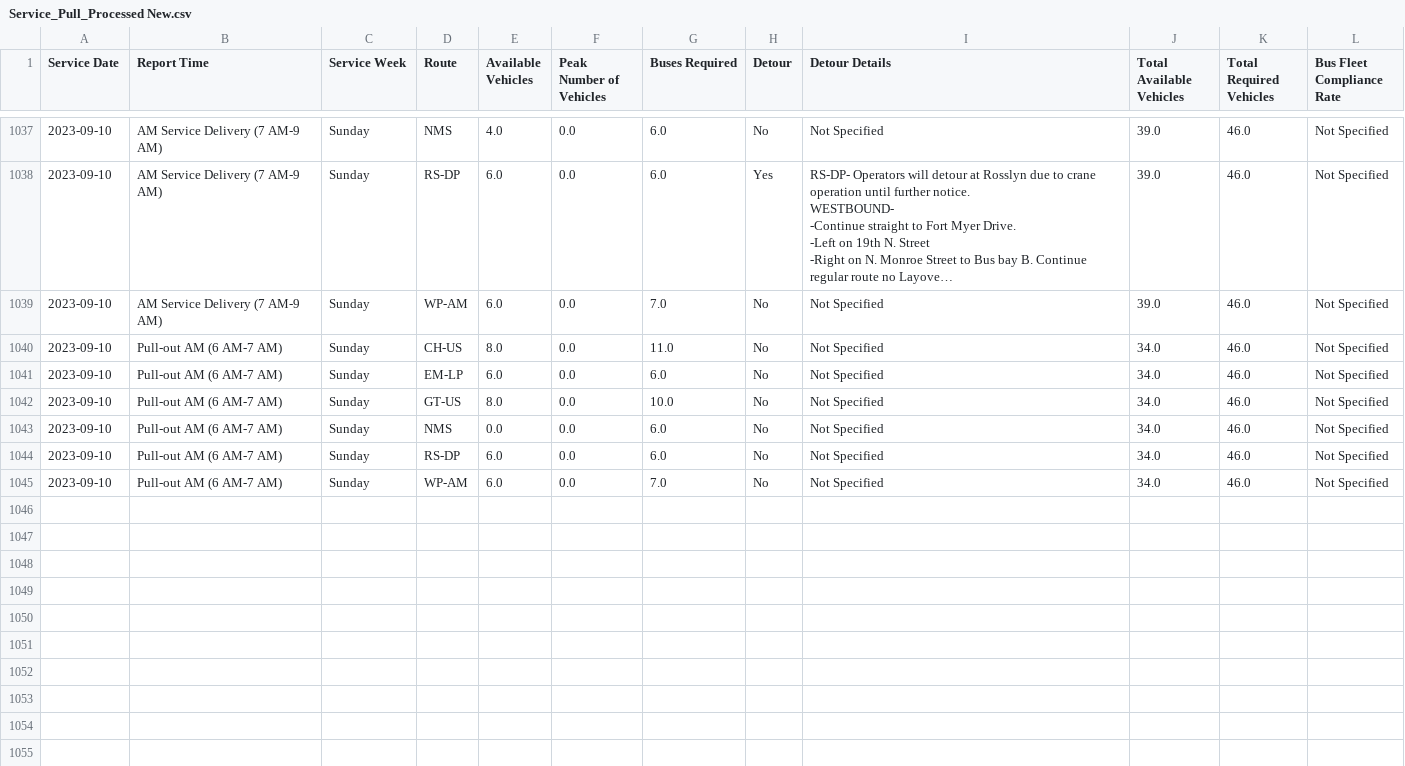
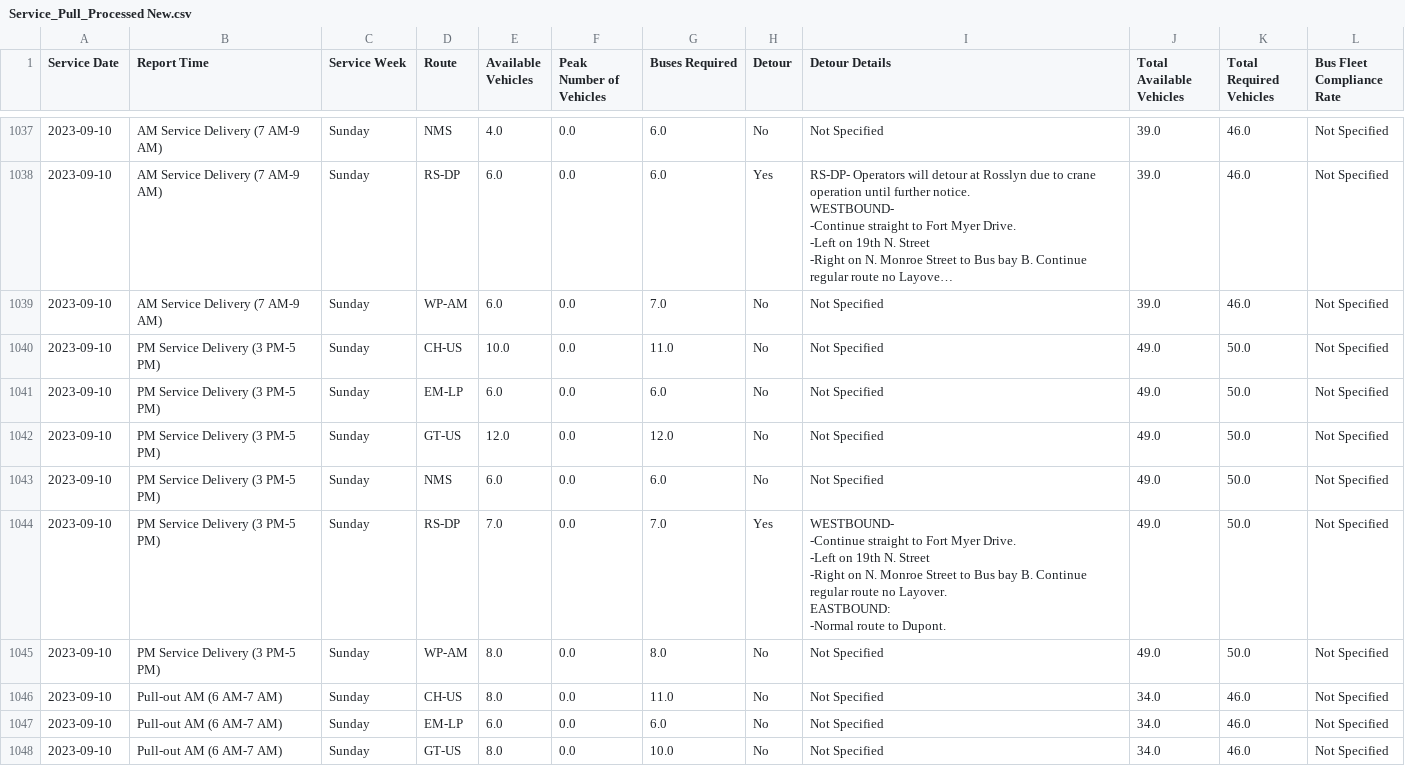
Before and after one commit to TerondaDavis/DC-Circulator-Operations, a CSV file: Data/Service_Pull_Processed New.csv, drawn as a sheet; only a part is shown, gaps mark what is left out; the shorter side is filled out with more unchanged rows; long unchanged cells end in …; ↵ is a line break in a cell; the diff names each change by its address in the sheet, - before the commit and + after, or states it on an @@ line.

```diff
--- a/Data/Service_Pull_Processed New.csv
+++ b/Data/Service_Pull_Processed New.csv
+row 1040: 2023-09-10 | PM Service Delivery (3 PM-5 PM) | Sunday | CH-US | 10.0 | 0.0 | 11.0 | No | Not Specified | 49.0 | 50.0 | Not Specified
+row 1041: 2023-09-10 | PM Service Delivery (3 PM-5 PM) | Sunday | EM-LP | 6.0 | 0.0 | 6.0 | No | Not Specified | 49.0 | 50.0 | Not Specified
+row 1042: 2023-09-10 | PM Service Delivery (3 PM-5 PM) | Sunday | GT-US | 12.0 | 0.0 | 12.0 | No | Not Specified | 49.0 | 50.0 | Not Specified
+row 1043: 2023-09-10 | PM Service Delivery (3 PM-5 PM) | Sunday | NMS | 6.0 | 0.0 | 6.0 | No | Not Specified | 49.0 | 50.0 | Not Specified
+row 1044: 2023-09-10 | PM Service Delivery (3 PM-5 PM) | Sunday | RS-DP | 7.0 | 0.0 | 7.0 | Yes | WESTBOUND- ↵ -Continue straight to Fort Myer Drive. ↵ -Left on 19th N. Street ↵ -Right on N. Monroe Street to Bus bay B. Continue regular route no Layover. ↵ EASTBOUND: ↵ -Normal route to Dupont. | 49.0 | 50.0 | Not Specified
+row 1045: 2023-09-10 | PM Service Delivery (3 PM-5 PM) | Sunday | WP-AM | 8.0 | 0.0 | 8.0 | No | Not Specified | 49.0 | 50.0 | Not Specified
```
Also changed, not shown: Data/Latest_Entries_Processed New.csv, Data/Low_Charge_Buses_Processed New.csv, 3 other files.
